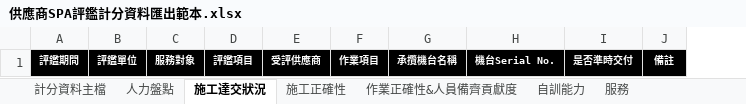
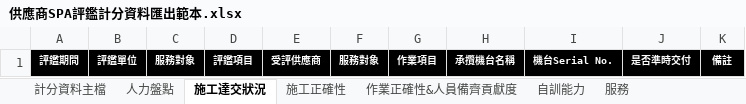
Before and after one commit to dplayerd/TET_ClientEnv, an Excel workbook: Platform/Platform.WebSite/ModuleResources/Other/SPA_ScoringInfo/供應商SPA評鑑計分資料匯出範本.xlsx, sheet 施工達交狀況, drawn as a sheet; values as stored, in another font and other column widths than the file's, no borders; the diff names each change by its address in the sheet, - before the commit and + after, or states it on an @@ line.

Commit message:
[Fix] ScoringInfo - Index - 修正Export Excel 範本

```diff
--- a/Platform/Platform.WebSite/ModuleResources/Other/SPA_ScoringInfo/供應商SPA評鑑計分資料匯出範本.xlsx (sheet 施工達交狀況)
+++ b/Platform/Platform.WebSite/ModuleResources/Other/SPA_ScoringInfo/供應商SPA評鑑計分資料匯出範本.xlsx (sheet 施工達交狀況)
+column F, row 1: 服務對象
```
